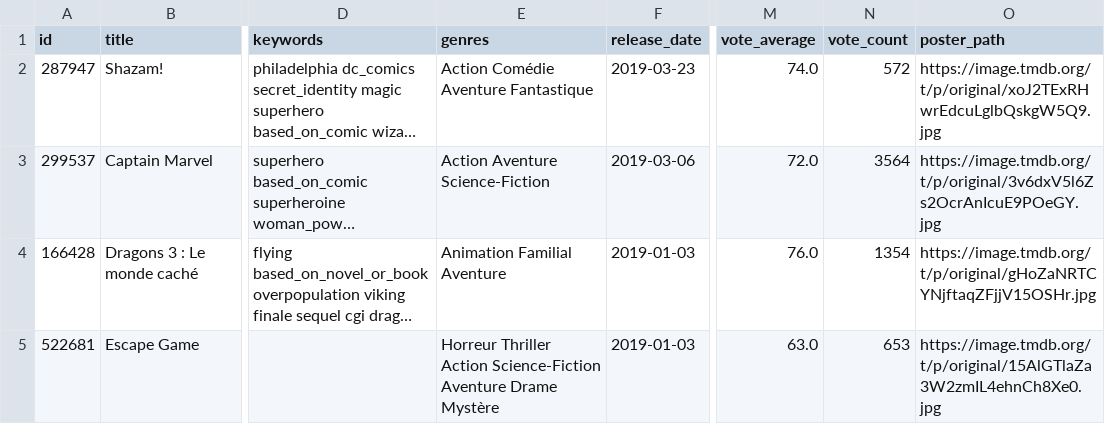
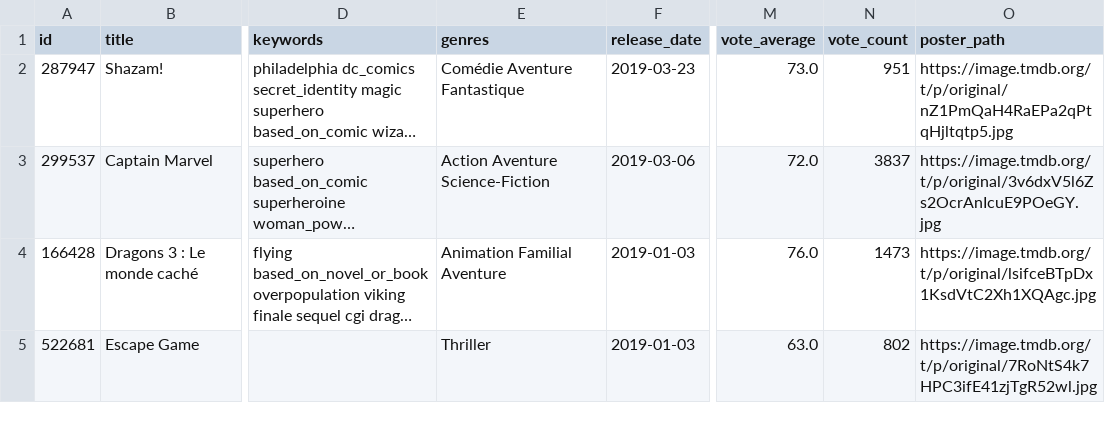
Before and after one commit to ludel/Suggestore, a CSV file: suggestore/clustering/data/movie-tmp.csv, drawn as a sheet; only a part is shown, gaps mark what is left out; long unchanged cells end in …; the diff covers the shown part only; the diff names each change by its address in the sheet, - before the commit and + after, or states it on an @@ line.

```diff
--- a/suggestore/clustering/data/movie-tmp.csv
+++ b/suggestore/clustering/data/movie-tmp.csv
-E2 (genres): Action Comédie Aventure Fantastique
+E2 (genres): Comédie Aventure Fantastique
-M2 (vote_average): 74.0
+M2 (vote_average): 73.0
-N2 (vote_count): 572
+N2 (vote_count): 951
-O2 (poster_path): https://image.tmdb.org/t/p/original/xoJ2TExRHwrEdcuLglbQskgW5Q9.jpg
+O2 (poster_path): https://image.tmdb.org/t/p/original/nZ1PmQaH4RaEPa2qPtqHjltqtp5.jpg
-N3 (vote_count): 3564
+N3 (vote_count): 3837
-N4 (vote_count): 1354
+N4 (vote_count): 1473
-O4 (poster_path): https://image.tmdb.org/t/p/original/gHoZaNRTCYNjftaqZFjjV15OSHr.jpg
+O4 (poster_path): https://image.tmdb.org/t/p/original/lsifceBTpDx1KsdVtC2Xh1XQAgc.jpg
-E5 (genres): Horreur Thriller Action Science-Fiction Aventure Drame Mystère
+E5 (genres): Thriller
-N5 (vote_count): 653
+N5 (vote_count): 802
-O5 (poster_path): https://image.tmdb.org/t/p/original/15AlGTlaZa3W2zmIL4ehnCh8Xe0.jpg
+O5 (poster_path): https://image.tmdb.org/t/p/original/7RoNtS4k7HPC3ifE41zjTgR52wl.jpg
```
Also changed, not shown: 4 added rows, 4 removed rows and 3 edited cells elsewhere in this file, suggestore/clustering/data/movie_clustered.csv, 2 other files.
